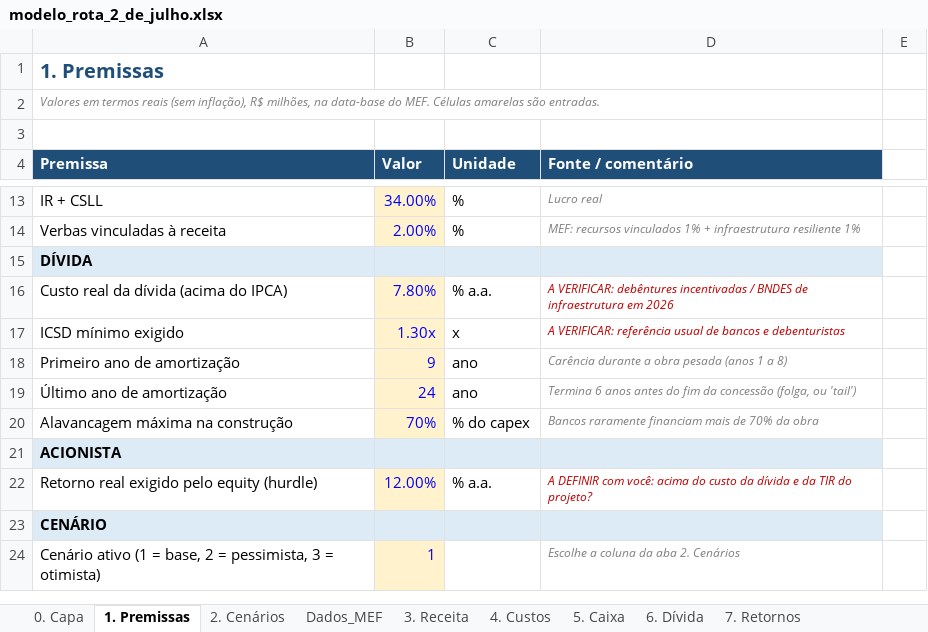
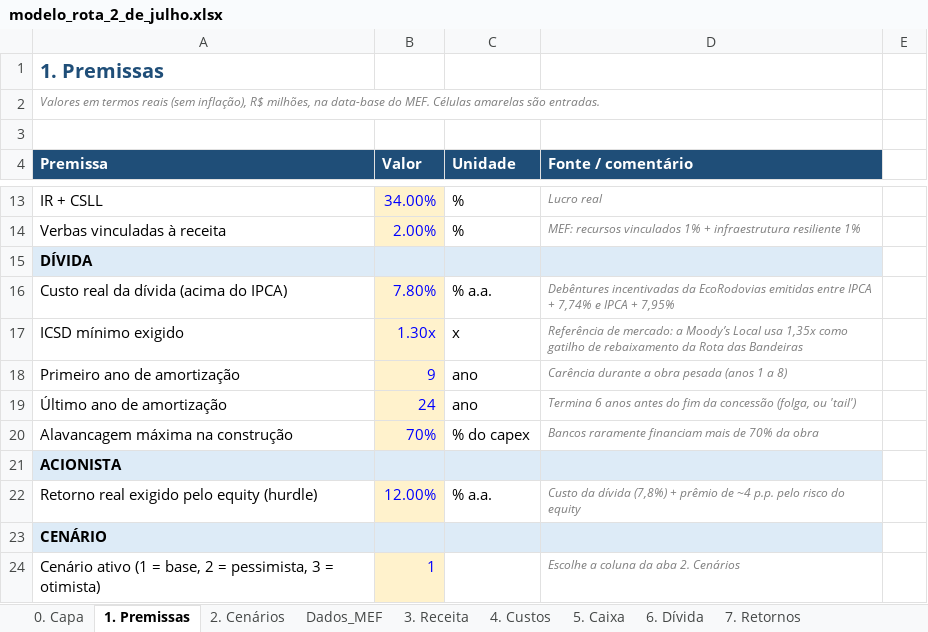
Before and after one commit to marialuisagama/leiloes-rodovias, an Excel workbook: modelo/modelo_rota_2_de_julho.xlsx, sheet 1. Premissas, drawn as a sheet; only a part is shown, gaps mark what is left out; values as stored, in another font and other column widths than the file's, no borders; conditional formats not drawn; the diff names each change by its address in the sheet, - before the commit and + after, or states it on an @@ line.

```diff
--- a/modelo/modelo_rota_2_de_julho.xlsx (sheet 1. Premissas)
+++ b/modelo/modelo_rota_2_de_julho.xlsx (sheet 1. Premissas)
-D16 (Fonte / comentário): A VERIFICAR: debêntures incentivadas / BNDES de infraestrutura em 2026
+D16 (Fonte / comentário): Debêntures incentivadas da EcoRodovias emitidas entre IPCA + 7,74% e IPCA + 7,95%
-D16:D17 text colour: #C00000
+D16:D17 text colour: #7F7F7F
-D17 (Fonte / comentário): A VERIFICAR: referência usual de bancos e debenturistas
+D17 (Fonte / comentário): Referência de mercado: a Moody’s Local usa 1,35x como gatilho de rebaixamento da Rota das Bandeiras
-D22 (Fonte / comentário): A DEFINIR com você: acima do custo da dívida e da TIR do projeto?
+D22 (Fonte / comentário): Custo da dívida (7,8%) + prêmio de ~4 p.p. pelo risco do equity
-D22 text colour: #C00000
+D22 text colour: #7F7F7F
```
Also changed, not shown: sheet 7. Retornos, sheet 0. Capa, sheet 9. Checagens, charts or pictures.
